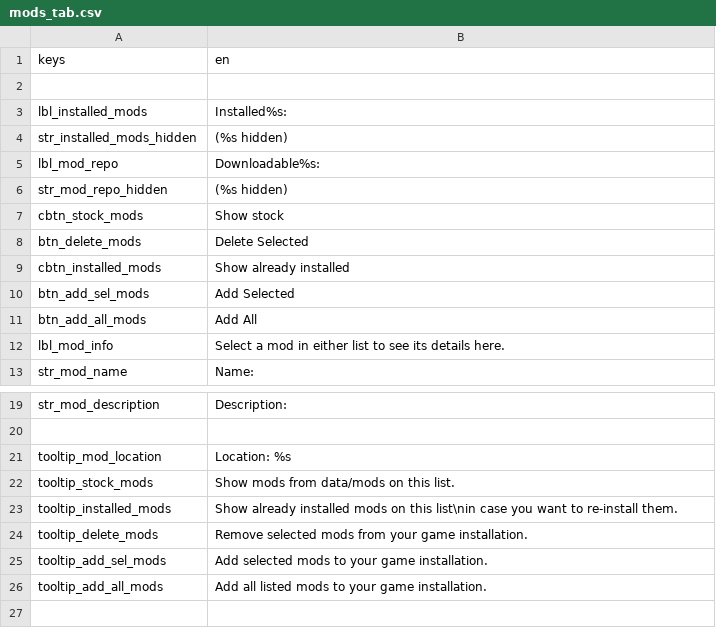
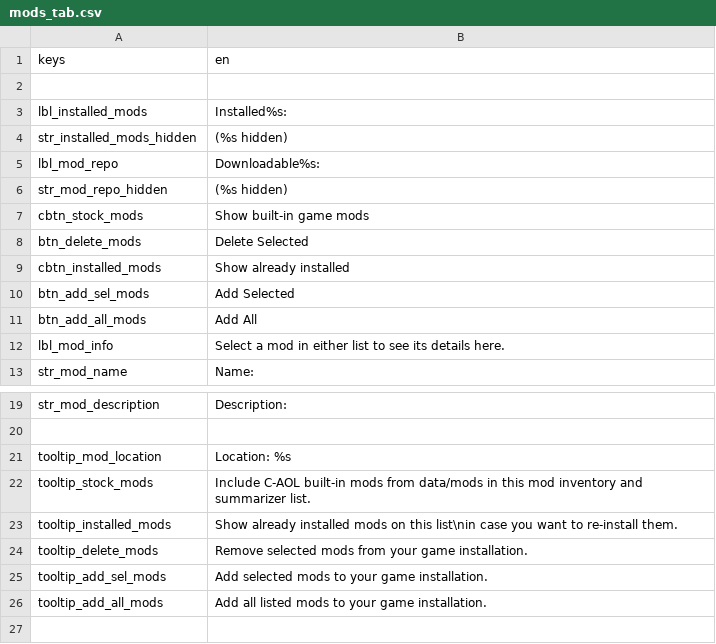
Before and after one commit to josihosi/Lacapult-Doobdab, a CSV file: text/en/mods_tab.csv, drawn as a sheet; only a part is shown, gaps mark what is left out.

```diff
--- a/text/en/mods_tab.csv
+++ b/text/en/mods_tab.csv
@@ -6,3 +6,3 @@
 "str_mod_repo_hidden"," (%s hidden)"
-"cbtn_stock_mods","Show stock"
+"cbtn_stock_mods","Show built-in game mods"
 "btn_delete_mods","Delete Selected"
@@ -21,3 +21,3 @@
 "tooltip_mod_location","Location: %s"
-"tooltip_stock_mods","Show mods from data/mods on this list."
+"tooltip_stock_mods","Include C-AOL built-in mods from data/mods in this mod inventory and summarizer list."
 "tooltip_installed_mods","Show already installed mods on this list\nin case you want to re-install them."
```
Also changed, not shown: 25 other files.
